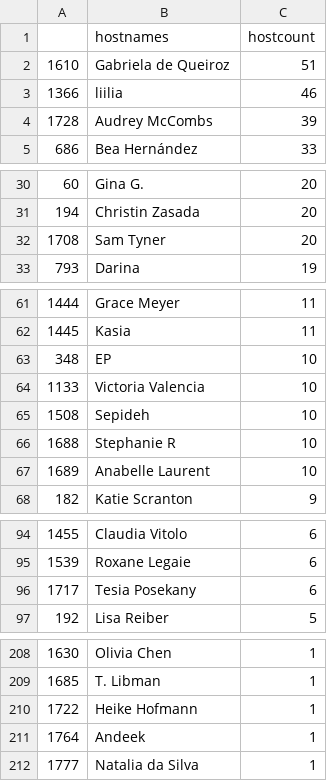
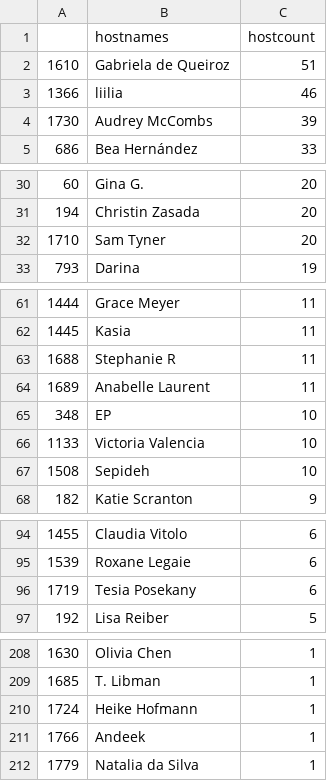
Before and after one commit to r-community/user-groups, a CSV file: docs/data/rladies_hosts.csv, drawn as a sheet; only a part is shown, gaps mark what is left out; the diff covers the shown part only.

```diff
--- a/docs/data/rladies_hosts.csv
+++ b/docs/data/rladies_hosts.csv
@@ -3,3 +3,3 @@
 "1366","liilia",46
-"1728","Audrey McCombs",39
+"1730","Audrey McCombs",39
 "686","Bea Hernández",33
@@ -31,3 +31,3 @@
 "194","Christin Zasada",20
-"1708","Sam Tyner",20
+"1710","Sam Tyner",20
 "793","Darina",19
@@ -62,2 +62,4 @@
 "1445","Kasia ",11
+"1688","Stephanie R",11
+"1689","Anabelle Laurent",11
 "348","EP",10
@@ -65,4 +67,2 @@
 "1508","Sepideh",10
-"1688","Stephanie R",10
-"1689","Anabelle Laurent",10
 "182","Katie Scranton",9
@@ -95,3 +95,3 @@
 "1539","Roxane Legaie",6
-"1717","Tesia Posekany",6
+"1719","Tesia Posekany",6
 "192","Lisa Reiber",5
@@ -209,4 +209,4 @@
 "1685","T. Libman",1
-"1722","Heike Hofmann",1
-"1764","Andeek",1
-"1777","Natalia da Silva",1
+"1724","Heike Hofmann",1
+"1766","Andeek",1
+"1779","Natalia da Silva",1
```
Also changed, not shown: 1 edited cell elsewhere in this file, docs/data/rladies.csv, docs/data/rugs.csv, 5 other files.
